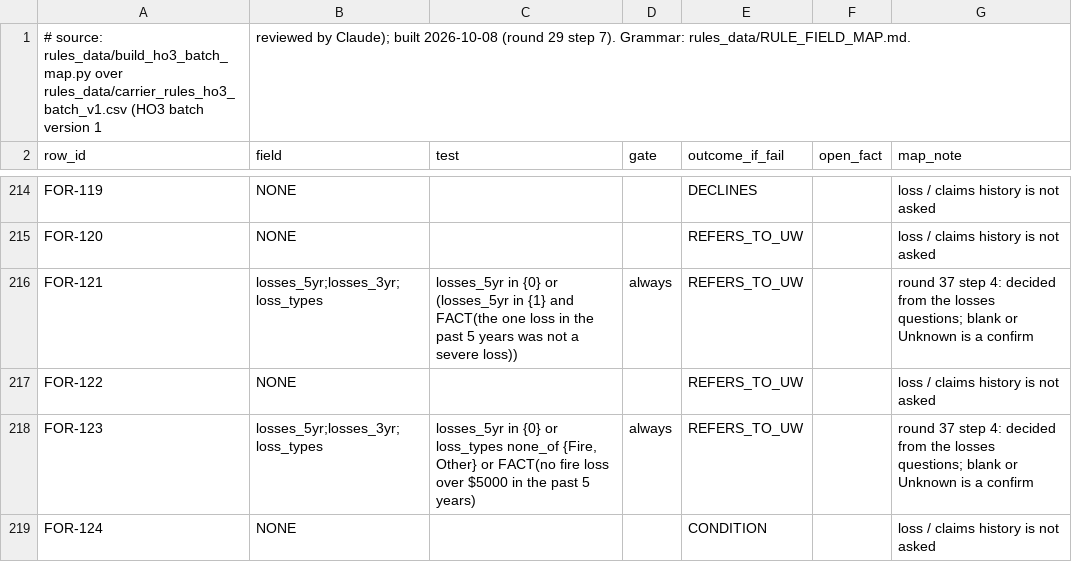
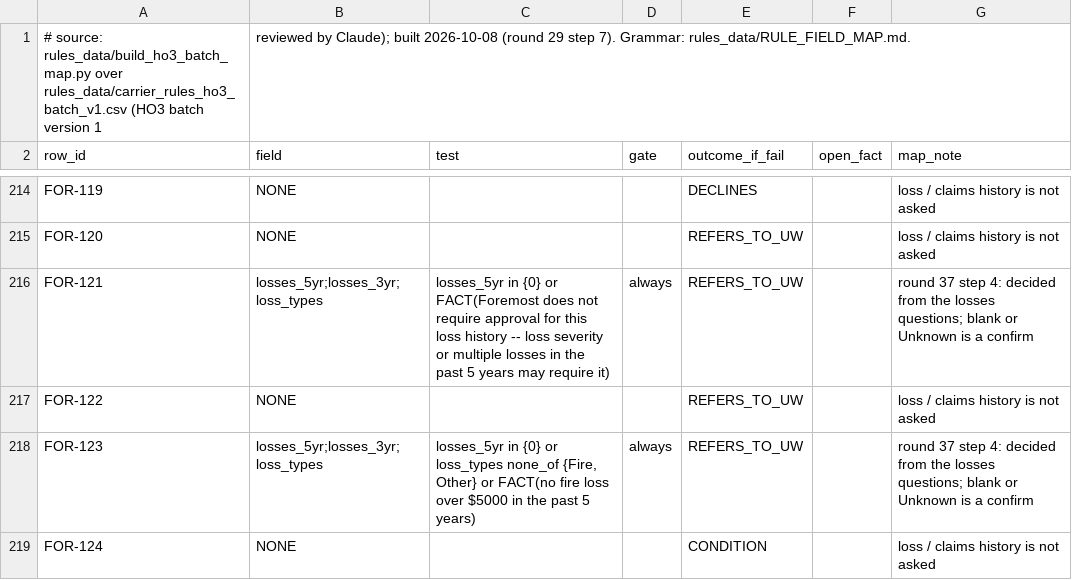
Before and after one commit to LiamNguyenLM/carrier-eligibility-tool, a CSV file: rules_data/ho3_batch_field_map.csv, drawn as a sheet; only a part is shown, gaps mark what is left out.

```diff
--- a/rules_data/ho3_batch_field_map.csv
+++ b/rules_data/ho3_batch_field_map.csv
@@ -215,3 +215,3 @@ FOR-119,NONE,,,DECLINES,,loss / claims history is not asked
 FOR-120,NONE,,,REFERS_TO_UW,,loss / claims history is not asked
-FOR-121,losses_5yr;losses_3yr;loss_types,losses_5yr in {0} or (losses_5yr in {1} and FACT(the one loss in the past 5 years was not a severe loss)),always,REFERS_TO_UW,,round 37 step 4: decided from the losses questions; blank or Unknown is a confirm
+FOR-121,losses_5yr;losses_3yr;loss_types,losses_5yr in {0} or FACT(Foremost does not require approval for this loss history -- loss severity or multiple losses in the past 5 years may require it),always,REFERS_TO_UW,,round 37 step 4: decided from the losses questions; blank or Unknown is a confirm
 FOR-122,NONE,,,REFERS_TO_UW,,loss / claims history is not asked
```
Also changed, not shown: rules_data/rule_field_map.csv, 3 other files.
